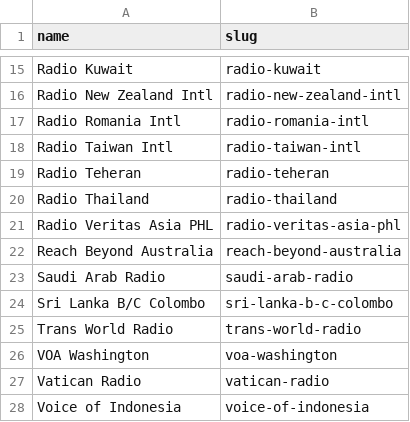
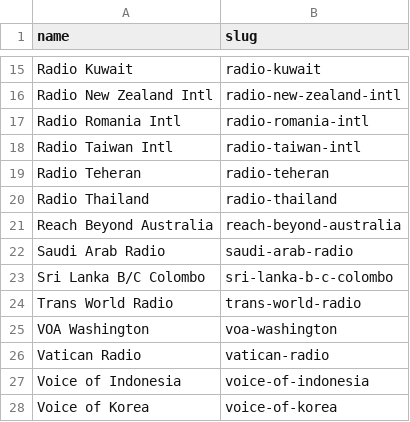
Before and after one commit to dxasia/dxasia.github.io, a CSV file: _data/stations.csv, drawn as a sheet; only a part is shown, gaps mark what is left out; the shorter side is filled out with more unchanged rows.

```diff
--- a/_data/stations.csv
+++ b/_data/stations.csv
@@ -20,3 +20,2 @@ Radio Teheran,radio-teheran
 Radio Thailand,radio-thailand
-Radio Veritas Asia PHL,radio-veritas-asia-phl
 Reach Beyond Australia,reach-beyond-australia
```
Also changed, not shown: _data/languages.csv.
